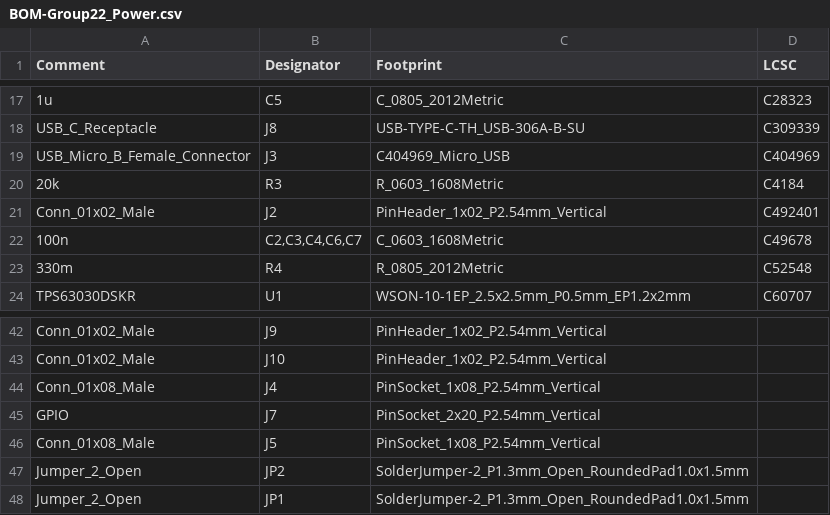
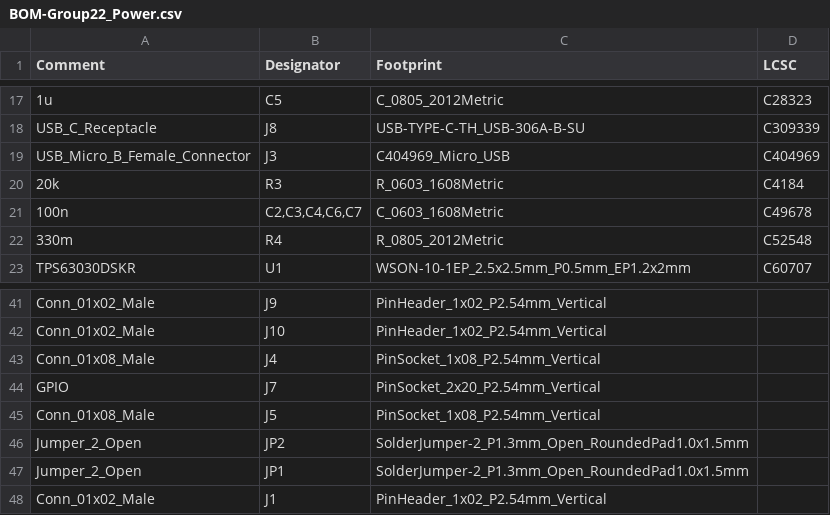
Before and after one commit to SarahTallack/EEE4113F_Group22, a CSV file: 1. Power Submodule/Group22_Power/jlcpcb/production_files/BOM-Group22_Power.csv, drawn as a sheet; only a part is shown, gaps mark what is left out.

```diff
--- a/1. Power Submodule/Group22_Power/jlcpcb/production_files/BOM-Group22_Power.csv
+++ b/1. Power Submodule/Group22_Power/jlcpcb/production_files/BOM-Group22_Power.csv
@@ -20,3 +20,2 @@ USB_Micro_B_Female_Connector,J3,C404969_Micro_USB,C404969
 20k,R3,R_0603_1608Metric,C4184
-Conn_01x02_Male,J2,PinHeader_1x02_P2.54mm_Vertical,C492401
 100n,"C2,C3,C4,C6,C7",C_0603_1608Metric,C49678
@@ -48 +47,2 @@ Jumper_2_Open,JP2,SolderJumper-2_P1.3mm_Open_RoundedPad1.0x1.5mm,
 Jumper_2_Open,JP1,SolderJumper-2_P1.3mm_Open_RoundedPad1.0x1.5mm,
+Conn_01x02_Male,J1,PinHeader_1x02_P2.54mm_Vertical,
```
Also changed, not shown: 1. Power Submodule/Group22_Power/jlcpcb/production_files/CPL-Group22_Power.csv, 29 other files.
